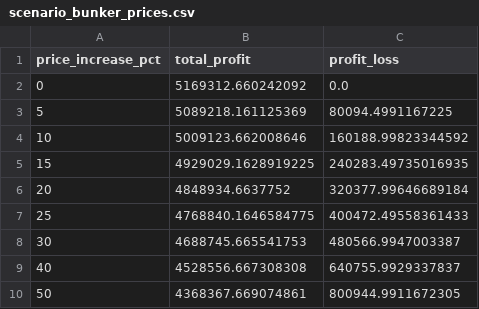
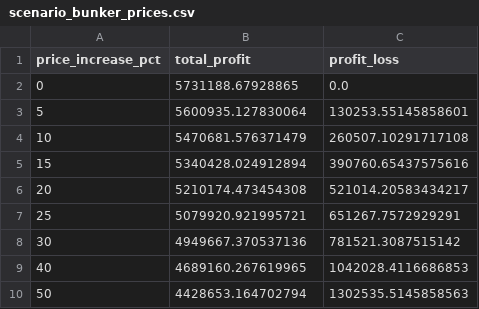
Before and after one commit to justin-theodorus/cargill-datathon, a CSV file: scenario_bunker_prices.csv, drawn as a sheet.

```diff
--- a/scenario_bunker_prices.csv
+++ b/scenario_bunker_prices.csv
@@ -1,10 +1,10 @@
 price_increase_pct,total_profit,profit_loss
-0,5169312.660242092,0.0
-5,5089218.161125369,80094.4991167225
-10,5009123.662008646,160188.99823344592
-15,4929029.1628919225,240283.49735016935
-20,4848934.6637752,320377.99646689184
-25,4768840.1646584775,400472.49558361433
-30,4688745.665541753,480566.9947003387
-40,4528556.667308308,640755.9929337837
-50,4368367.669074861,800944.9911672305
+0,5731188.67928865,0.0
+5,5600935.127830064,130253.55145858601
+10,5470681.576371479,260507.10291717108
+15,5340428.024912894,390760.65437575616
+20,5210174.473454308,521014.20583434217
+25,5079920.921995721,651267.7572929291
+30,4949667.370537136,781521.3087515142
+40,4689160.267619965,1042028.4116686853
+50,4428653.164702794,1302535.5145858563
```
Also changed, not shown: optimal_allocation.csv, scenario_port_delays.csv, 4 other files.
